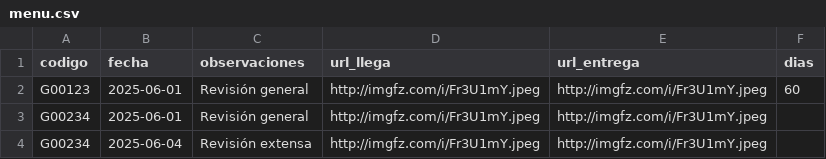
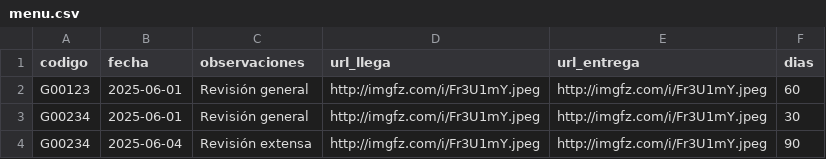
Before and after one commit to Zeta33/demo, a CSV file: menu.csv, drawn as a sheet.

Commit message:
Actualización de CSV

```diff
--- a/menu.csv
+++ b/menu.csv
@@ -2,3 +2,3 @@ codigo,fecha,observaciones,url_llega,url_entrega,dias
 G00123,2025-06-01,Revisión general,http://imgfz.com/i/Fr3U1mY.jpeg,http://imgfz.com/i/Fr3U1mY.jpeg,60
-G00234,2025-06-01,Revisión general,http://imgfz.com/i/Fr3U1mY.jpeg,http://imgfz.com/i/Fr3U1mY.jpeg,
-G00234,2025-06-04,Revisión extensa,http://imgfz.com/i/Fr3U1mY.jpeg,http://imgfz.com/i/Fr3U1mY.jpeg,
+G00234,2025-06-01,Revisión general,http://imgfz.com/i/Fr3U1mY.jpeg,http://imgfz.com/i/Fr3U1mY.jpeg,30
+G00234,2025-06-04,Revisión extensa,http://imgfz.com/i/Fr3U1mY.jpeg,http://imgfz.com/i/Fr3U1mY.jpeg,90
```
